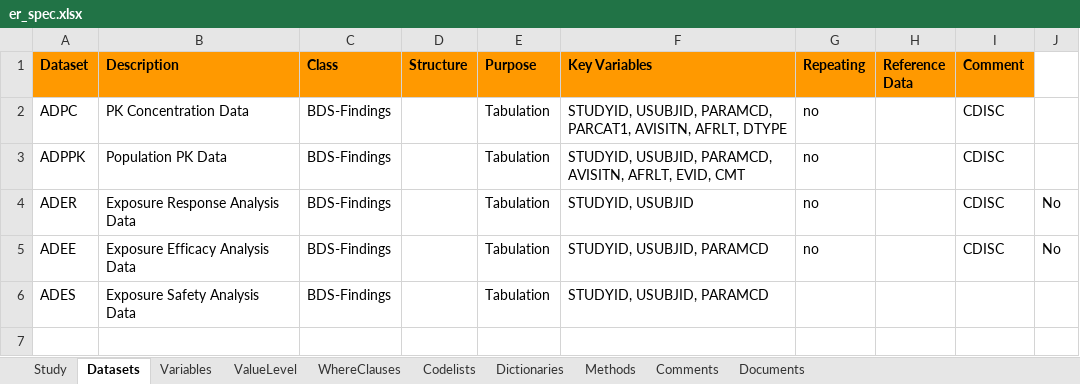
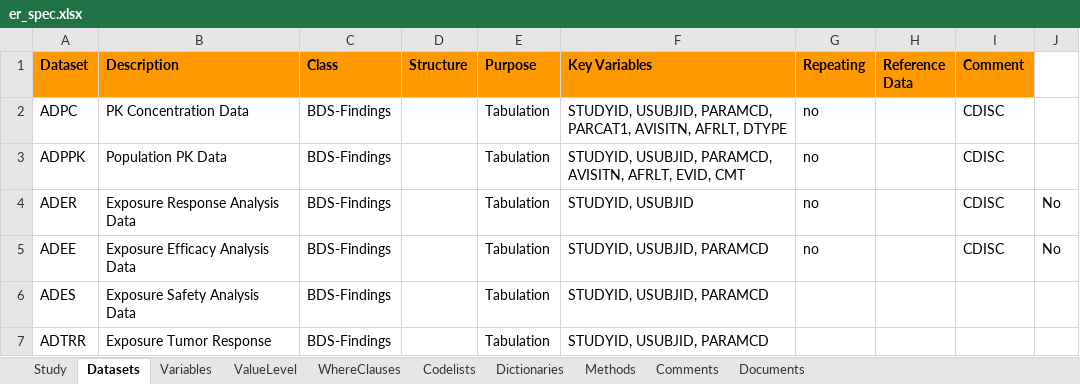
Before and after one commit to jeffreyad/er-standards, an Excel workbook: specifications/er_spec.xlsx, sheet Datasets, drawn as a sheet; values as stored, in another font and other column widths than the file's, no borders; the diff names each change by its address in the sheet, - before the commit and + after, or states it on an @@ line.

```diff
--- a/specifications/er_spec.xlsx (sheet Datasets)
+++ b/specifications/er_spec.xlsx (sheet Datasets)
+row 7: ADTRR | Exposure Tumor Response | BDS-Findings |  | Tabulation | STUDYID, USUBJID, PARAMCD
```
Also changed, not shown: sheet Variables.
